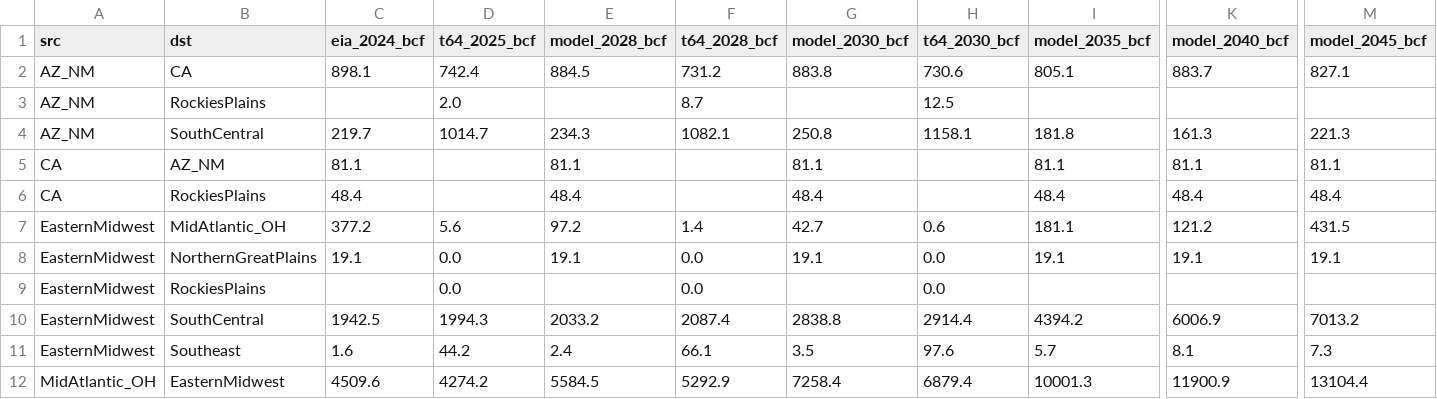
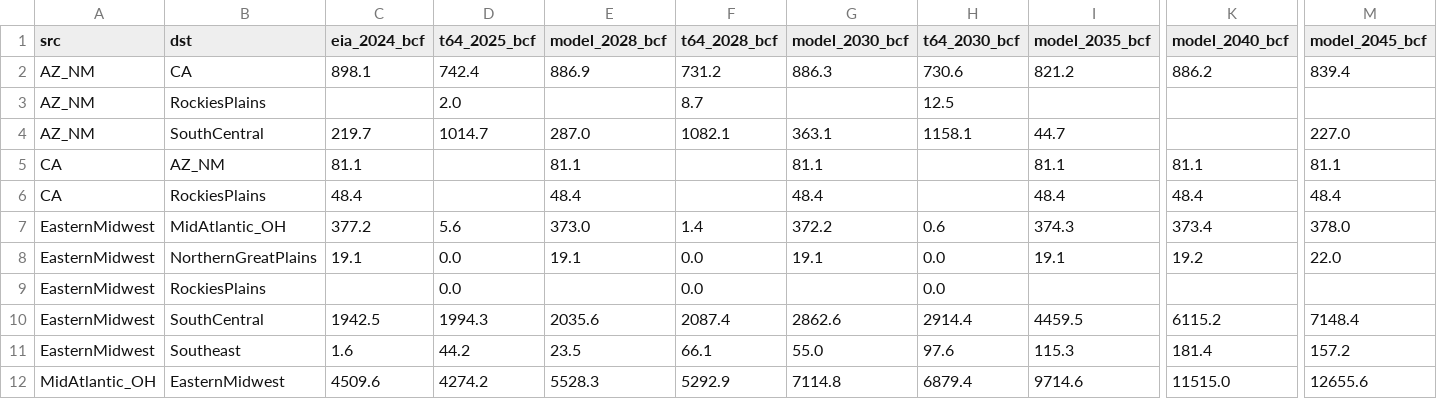
Before and after one commit to TMBrindle/Switch-USA-EDF, a CSV file: gas_network/outputs/table64_arcs_check.csv, drawn as a sheet; only a part is shown, gaps mark what is left out; the diff covers the shown part only; the diff names each change by its address in the sheet, - before the commit and + after, or states it on an @@ line.

```diff
--- a/gas_network/outputs/table64_arcs_check.csv
+++ b/gas_network/outputs/table64_arcs_check.csv
-E2 (model_2028_bcf): 884.5
+E2 (model_2028_bcf): 886.9
-G2 (model_2030_bcf): 883.8
+G2 (model_2030_bcf): 886.3
-I2 (model_2035_bcf): 805.1
+I2 (model_2035_bcf): 821.2
-K2 (model_2040_bcf): 883.7
+K2 (model_2040_bcf): 886.2
-M2 (model_2045_bcf): 827.1
+M2 (model_2045_bcf): 839.4
-E4 (model_2028_bcf): 234.3
+E4 (model_2028_bcf): 287.0
-G4 (model_2030_bcf): 250.8
+G4 (model_2030_bcf): 363.1
-I4 (model_2035_bcf): 181.8
+I4 (model_2035_bcf): 44.7
-K4 (model_2040_bcf): 161.3
+K4 (model_2040_bcf): (empty)
-M4 (model_2045_bcf): 221.3
+M4 (model_2045_bcf): 227.0
-E7 (model_2028_bcf): 97.2
+E7 (model_2028_bcf): 373.0
-G7 (model_2030_bcf): 42.7
+G7 (model_2030_bcf): 372.2
-I7 (model_2035_bcf): 181.1
+I7 (model_2035_bcf): 374.3
-K7 (model_2040_bcf): 121.2
+K7 (model_2040_bcf): 373.4
-M7 (model_2045_bcf): 431.5
+M7 (model_2045_bcf): 378.0
-K8 (model_2040_bcf): 19.1
+K8 (model_2040_bcf): 19.2
-M8 (model_2045_bcf): 19.1
+M8 (model_2045_bcf): 22.0
-E10 (model_2028_bcf): 2033.2
+E10 (model_2028_bcf): 2035.6
-G10 (model_2030_bcf): 2838.8
+G10 (model_2030_bcf): 2862.6
-I10 (model_2035_bcf): 4394.2
+I10 (model_2035_bcf): 4459.5
-K10 (model_2040_bcf): 6006.9
+K10 (model_2040_bcf): 6115.2
-M10 (model_2045_bcf): 7013.2
+M10 (model_2045_bcf): 7148.4
-E11 (model_2028_bcf): 2.4
+E11 (model_2028_bcf): 23.5
-G11 (model_2030_bcf): 3.5
+G11 (model_2030_bcf): 55.0
-I11 (model_2035_bcf): 5.7
+I11 (model_2035_bcf): 115.3
-K11 (model_2040_bcf): 8.1
+K11 (model_2040_bcf): 181.4
-M11 (model_2045_bcf): 7.3
+M11 (model_2045_bcf): 157.2
-E12 (model_2028_bcf): 5584.5
+E12 (model_2028_bcf): 5528.3
-G12 (model_2030_bcf): 7258.4
+G12 (model_2030_bcf): 7114.8
-I12 (model_2035_bcf): 10001.3
+I12 (model_2035_bcf): 9714.6
-K12 (model_2040_bcf): 11900.9
+K12 (model_2040_bcf): 11515.0
-M12 (model_2045_bcf): 13104.4
+M12 (model_2045_bcf): 12655.6
```
Also changed, not shown: 79 edited cells elsewhere in this file, gas_network/data/reference/production_areas.csv, gas_network/outputs/flags.csv, 22 other files.
